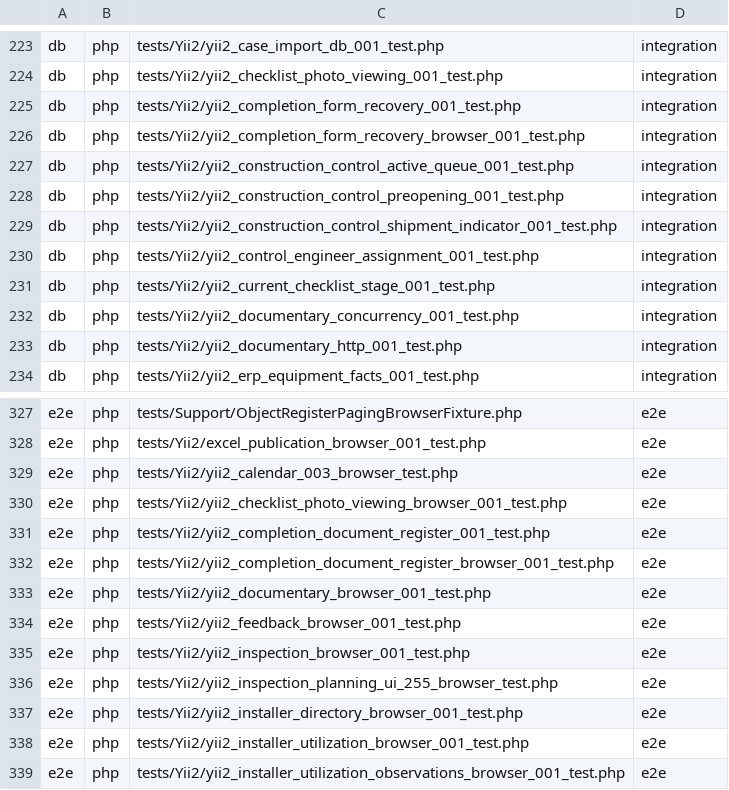
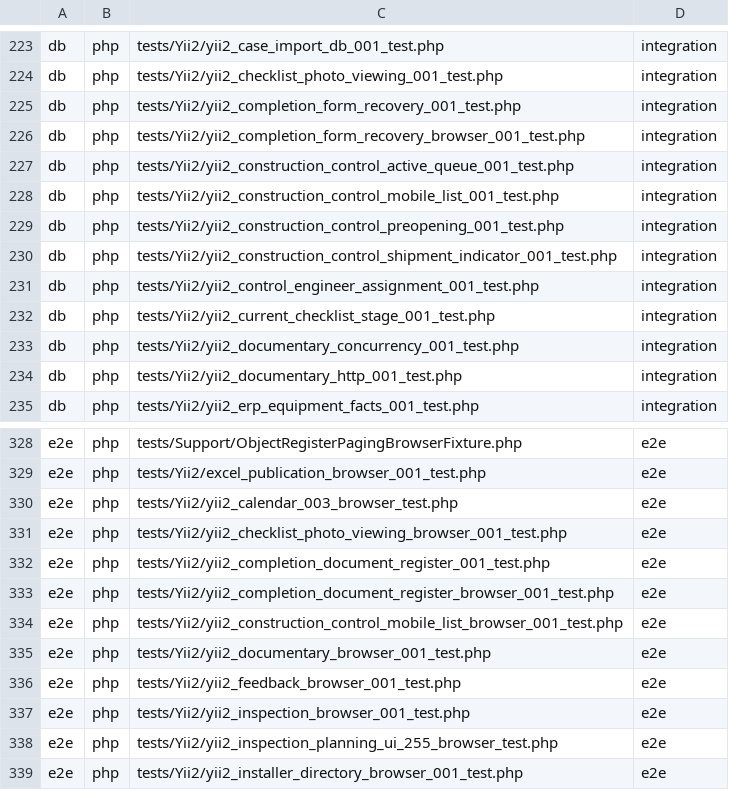
Before and after one commit to Antropophag/fmonitor-2, a TSV file: tools/verification/suites.tsv, drawn as a sheet; only a part is shown, gaps mark what is left out; the shorter side is filled out with more unchanged rows; the diff names each change by its address in the sheet, - before the commit and + after, or states it on an @@ line.

Commit message:
Redesign construction control mobile list

```diff
--- a/tools/verification/suites.tsv
+++ b/tools/verification/suites.tsv
+row 228: db | php | tests/Yii2/yii2_construction_control_mobile_list_001_test.php | integration
+row 334: e2e | php | tests/Yii2/yii2_construction_control_mobile_list_browser_001_test.php | e2e
```
Also changed, not shown: 34 other files.
